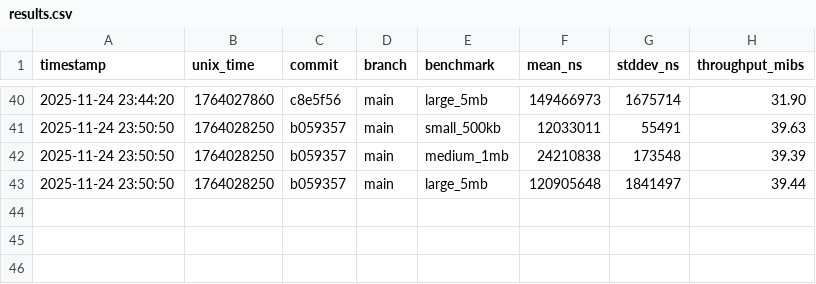
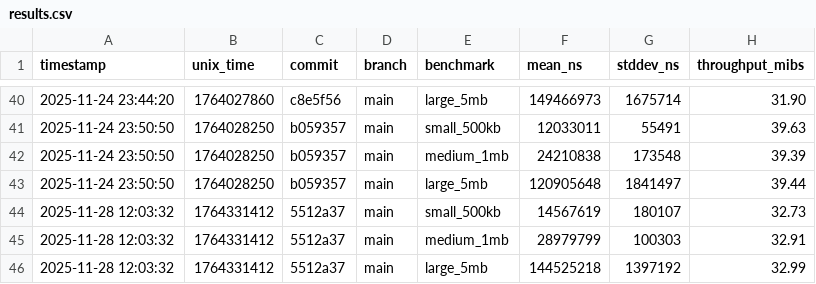
Before and after one commit to nebiolabs/bamslice, a CSV file: benches/history/results.csv, drawn as a sheet; only a part is shown, gaps mark what is left out.

```diff
--- a/benches/history/results.csv
+++ b/benches/history/results.csv
@@ -43 +43,4 @@ timestamp,unix_time,commit,branch,benchmark,mean_ns,stddev_ns,throughput_mibs
 2025-11-24 23:50:50,1764028250,b059357,main,large_5mb,120905648,1841497,39.44
+2025-11-28 12:03:32,1764331412,5512a37,main,small_500kb,14567619,180107,32.73
+2025-11-28 12:03:32,1764331412,5512a37,main,medium_1mb,28979799,100303,32.91
+2025-11-28 12:03:32,1764331412,5512a37,main,large_5mb,144525218,1397192,32.99
```
Also changed, not shown: 1 other file.
